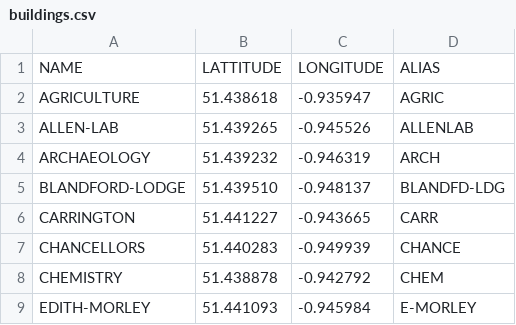
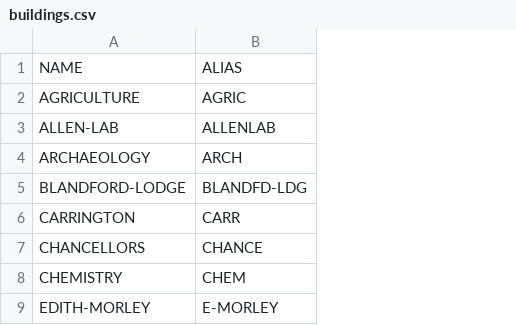
Before and after one commit to bHodges97/timetable, a CSV file: Data/buildings.csv, drawn as a sheet; only a part is shown; the diff names each change by its address in the sheet, - before the commit and + after, or states it on an @@ line.

```diff
--- a/Data/buildings.csv
+++ b/Data/buildings.csv
-column B, rows 1-9: LATTITUDE | 51.438618 | 51.439265 | 51.439232 | 51.439510 | 51.441227 | 51.440283 | 51.438878 | 51.441093
-column C, rows 1-9: LONGITUDE | -0.935947 | -0.945526 | -0.946319 | -0.948137 | -0.943665 | -0.949939 | -0.942792 | -0.945984
```
Also changed, not shown: 2 other files.
